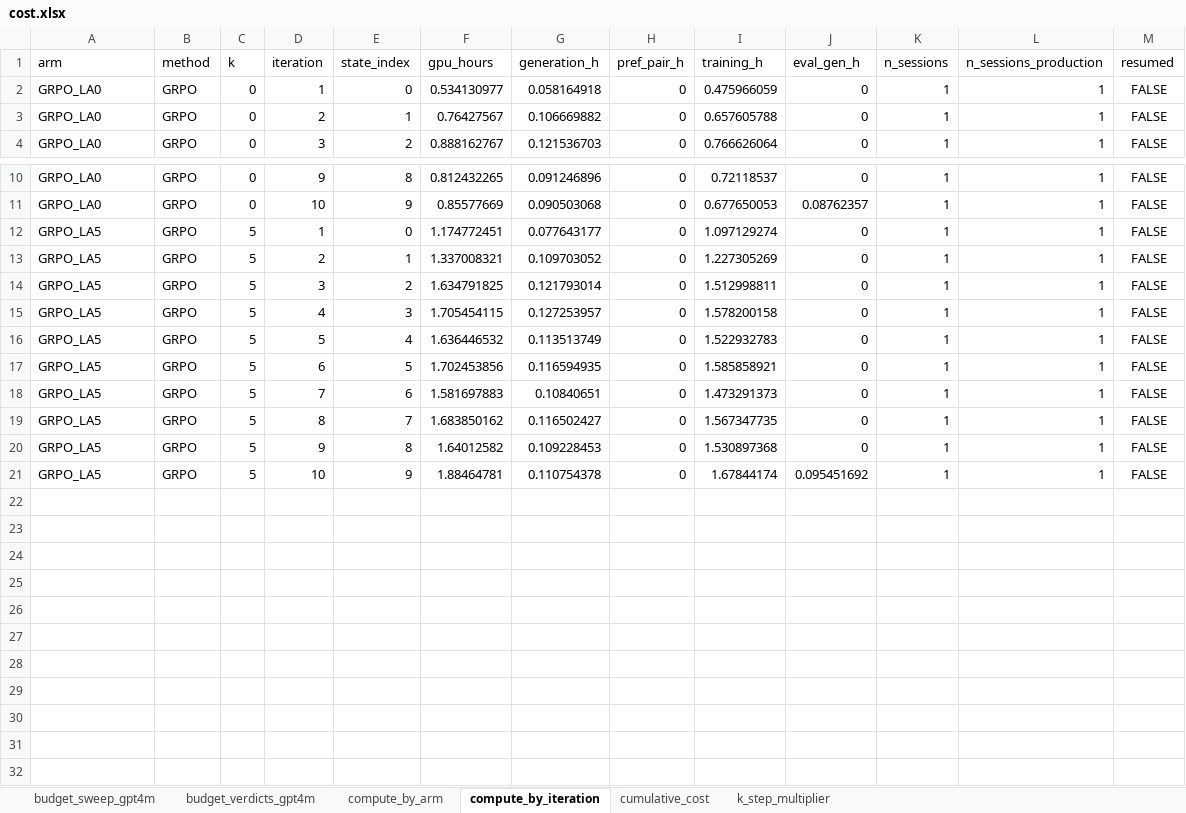
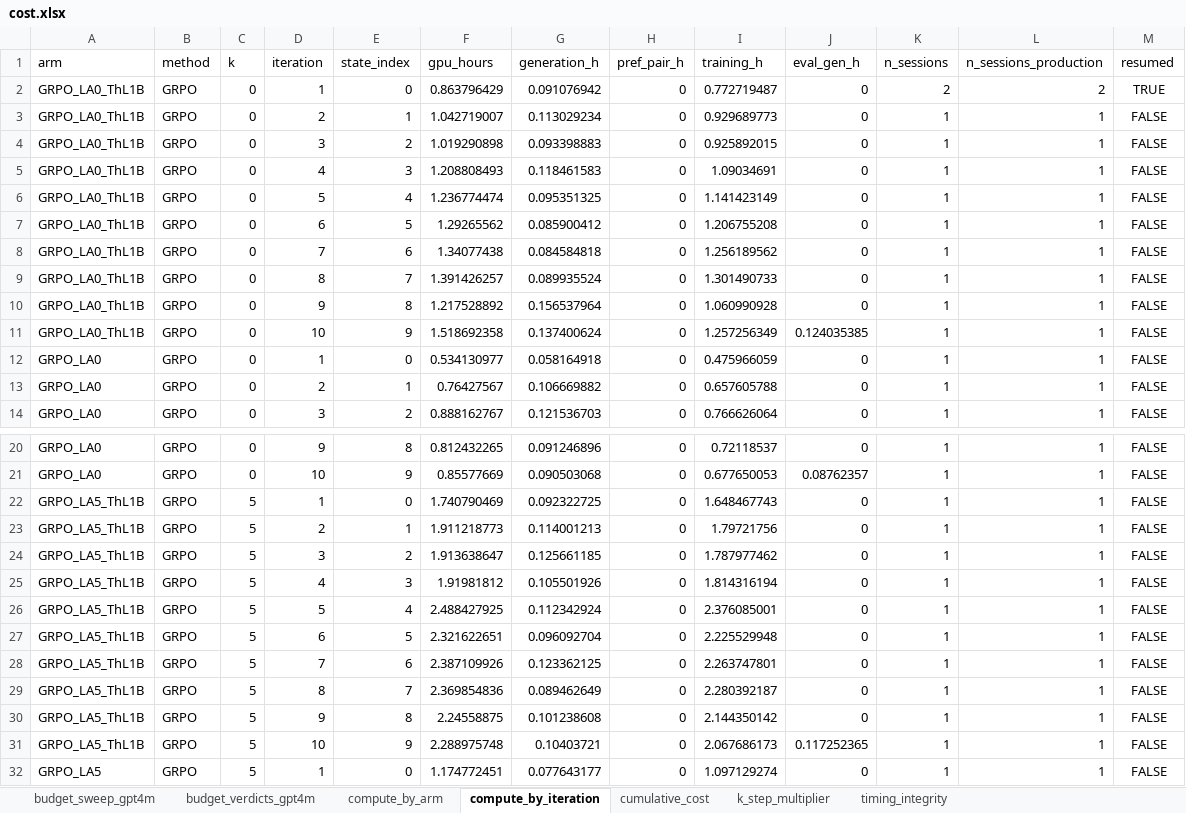
Before and after one commit to Lior-Baruch/Thesis_PTO_GRPO, an Excel workbook: Exp4_OpenStack/eda/results/compute/cost/tables/cost.xlsx, sheet compute_by_iteration, drawn as a sheet; only a part is shown, gaps mark what is left out; the shorter side is filled out with more unchanged rows; values as stored, in another font and other column widths than the file's, no borders; the diff names each change by its address in the sheet, - before the commit and + after, or states it on an @@ line.

```diff
--- a/Exp4_OpenStack/eda/results/compute/cost/tables/cost.xlsx (sheet compute_by_iteration)
+++ b/Exp4_OpenStack/eda/results/compute/cost/tables/cost.xlsx (sheet compute_by_iteration)
+sheet tab: timing_integrity
+row 2: GRPO_LA0_ThL1B | GRPO | 0 | 1 | 0 | 0.863796429 | 0.091076942 | 0 | 0.772719487 | 0 | 2 | 2 | TRUE
+row 3: GRPO_LA0_ThL1B | GRPO | 0 | 2 | 1 | 1.042719007 | 0.113029234 | 0 | 0.929689773 | 0 | 1 | 1 | FALSE
+row 4: GRPO_LA0_ThL1B | GRPO | 0 | 3 | 2 | 1.019290898 | 0.093398883 | 0 | 0.925892015 | 0 | 1 | 1 | FALSE
+row 5: GRPO_LA0_ThL1B | GRPO | 0 | 4 | 3 | 1.208808493 | 0.118461583 | 0 | 1.09034691 | 0 | 1 | 1 | FALSE
+row 6: GRPO_LA0_ThL1B | GRPO | 0 | 5 | 4 | 1.236774474 | 0.095351325 | 0 | 1.141423149 | 0 | 1 | 1 | FALSE
+row 7: GRPO_LA0_ThL1B | GRPO | 0 | 6 | 5 | 1.29265562 | 0.085900412 | 0 | 1.206755208 | 0 | 1 | 1 | FALSE
+row 8: GRPO_LA0_ThL1B | GRPO | 0 | 7 | 6 | 1.34077438 | 0.084584818 | 0 | 1.256189562 | 0 | 1 | 1 | FALSE
+row 9: GRPO_LA0_ThL1B | GRPO | 0 | 8 | 7 | 1.391426257 | 0.089935524 | 0 | 1.301490733 | 0 | 1 | 1 | FALSE
+row 10: GRPO_LA0_ThL1B | GRPO | 0 | 9 | 8 | 1.217528892 | 0.156537964 | 0 | 1.060990928 | 0 | 1 | 1 | FALSE
+row 11: GRPO_LA0_ThL1B | GRPO | 0 | 10 | 9 | 1.518692358 | 0.137400624 | 0 | 1.257256349 | 0.124035385 | 1 | 1 | FALSE
+row 22: GRPO_LA5_ThL1B | GRPO | 5 | 1 | 0 | 1.740790469 | 0.092322725 | 0 | 1.648467743 | 0 | 1 | 1 | FALSE
+row 23: GRPO_LA5_ThL1B | GRPO | 5 | 2 | 1 | 1.911218773 | 0.114001213 | 0 | 1.79721756 | 0 | 1 | 1 | FALSE
+row 24: GRPO_LA5_ThL1B | GRPO | 5 | 3 | 2 | 1.913638647 | 0.125661185 | 0 | 1.787977462 | 0 | 1 | 1 | FALSE
+row 25: GRPO_LA5_ThL1B | GRPO | 5 | 4 | 3 | 1.91981812 | 0.105501926 | 0 | 1.814316194 | 0 | 1 | 1 | FALSE
+row 26: GRPO_LA5_ThL1B | GRPO | 5 | 5 | 4 | 2.488427925 | 0.112342924 | 0 | 2.376085001 | 0 | 1 | 1 | FALSE
+row 27: GRPO_LA5_ThL1B | GRPO | 5 | 6 | 5 | 2.321622651 | 0.096092704 | 0 | 2.225529948 | 0 | 1 | 1 | FALSE
+row 28: GRPO_LA5_ThL1B | GRPO | 5 | 7 | 6 | 2.387109926 | 0.123362125 | 0 | 2.263747801 | 0 | 1 | 1 | FALSE
+row 29: GRPO_LA5_ThL1B | GRPO | 5 | 8 | 7 | 2.369854836 | 0.089462649 | 0 | 2.280392187 | 0 | 1 | 1 | FALSE
+row 30: GRPO_LA5_ThL1B | GRPO | 5 | 9 | 8 | 2.24558875 | 0.101238608 | 0 | 2.144350142 | 0 | 1 | 1 | FALSE
+row 31: GRPO_LA5_ThL1B | GRPO | 5 | 10 | 9 | 2.288975748 | 0.10403721 | 0 | 2.067686173 | 0.117252365 | 1 | 1 | FALSE
```
Also changed, not shown: sheet cumulative_cost, sheet k_step_multiplier, sheet compute_by_arm, 30 other files.
